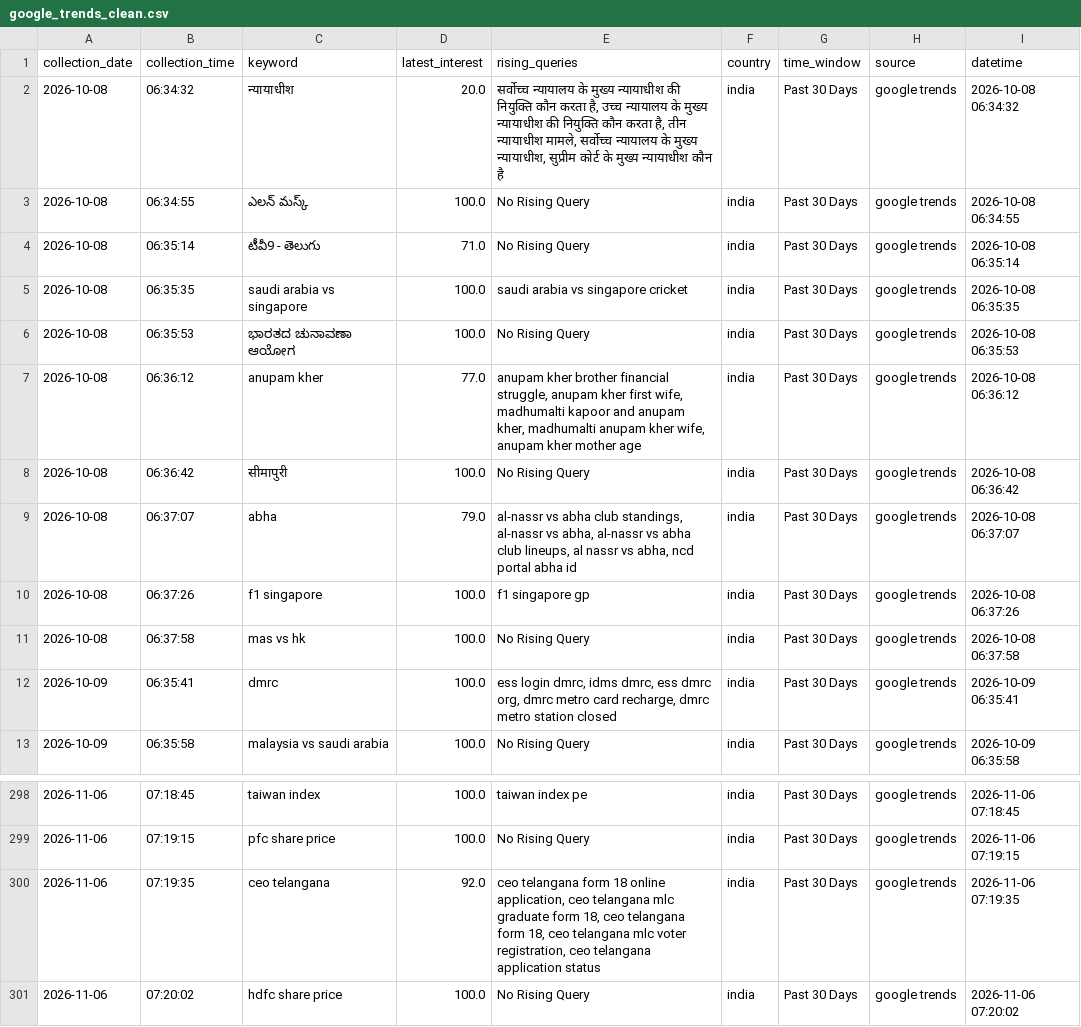
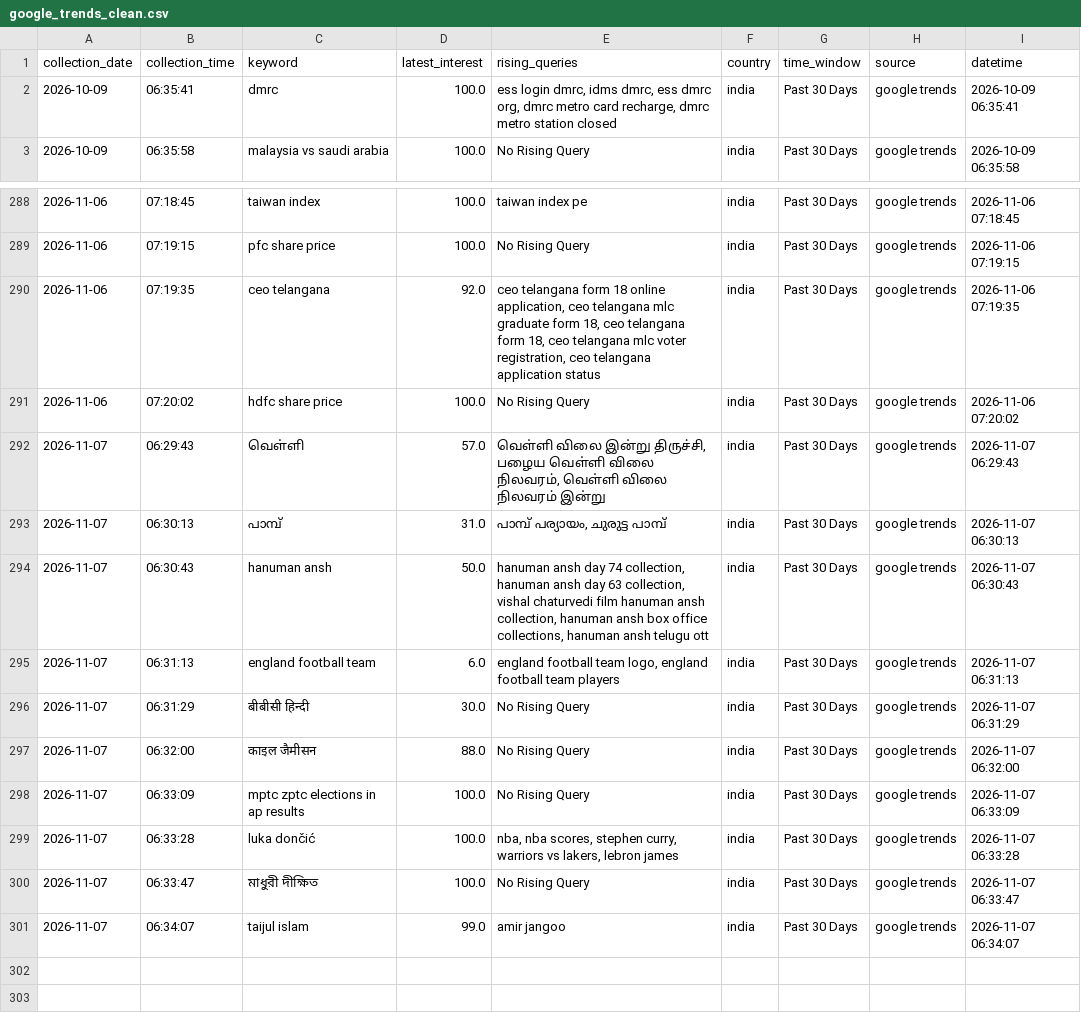
Before and after one commit to ank17a-5/India-Trend-Radar, a CSV file: data/cleaned/google_trends_clean.csv, drawn as a sheet; only a part is shown, gaps mark what is left out.

```diff
--- a/data/cleaned/google_trends_clean.csv
+++ b/data/cleaned/google_trends_clean.csv
@@ -1,12 +1,2 @@
 collection_date,collection_time,keyword,latest_interest,rising_queries,country,time_window,source,datetime
-2026-10-08,06:34:32,न्यायाधीश,20.0,"सर्वोच्च न्यायालय के मुख्य न्यायाधीश की नियुक्ति कौन करता है, उच्च न्यायालय के मुख्य न्यायाधीश की नियुक्ति कौन करता है, तीन न्यायाधीश मामले, सर्वोच्च न्यायालय के मुख्य न्यायाधीश, सुप्रीम कोर्ट के मुख्य न्यायाधीश कौन है",india,Past 30 Days,google trends,2026-10-08 06:34:32
-2026-10-08,06:34:55,ఎలన్ మస్క్,100.0,No Rising Query,india,Past 30 Days,google trends,2026-10-08 06:34:55
-2026-10-08,06:35:14,టీవీ9 - తెలుగు,71.0,No Rising Query,india,Past 30 Days,google trends,2026-10-08 06:35:14
-2026-10-08,06:35:35,saudi arabia vs singapore,100.0,saudi arabia vs singapore cricket,india,Past 30 Days,google trends,2026-10-08 06:35:35
-2026-10-08,06:35:53,ಭಾರತದ ಚುನಾವಣಾ ಆಯೋಗ,100.0,No Rising Query,india,Past 30 Days,google trends,2026-10-08 06:35:53
-2026-10-08,06:36:12,anupam kher,77.0,"anupam kher brother financial struggle, anupam kher first wife, madhumalti kapoor and anupam kher, madhumalti anupam kher wife, anupam kher mother age",india,Past 30 Days,google trends,2026-10-08 06:36:12
-2026-10-08,06:36:42,सीमापुरी,100.0,No Rising Query,india,Past 30 Days,google trends,2026-10-08 06:36:42
-2026-10-08,06:37:07,abha,79.0,"al-nassr vs abha club standings, al-nassr vs abha, al-nassr vs abha club lineups, al nassr vs abha, ncd portal abha id",india,Past 30 Days,google trends,2026-10-08 06:37:07
-2026-10-08,06:37:26,f1 singapore,100.0,f1 singapore gp,india,Past 30 Days,google trends,2026-10-08 06:37:26
-2026-10-08,06:37:58,mas vs hk,100.0,No Rising Query,india,Past 30 Days,google trends,2026-10-08 06:37:58
 2026-10-09,06:35:41,dmrc,100.0,"ess login dmrc, idms dmrc, ess dmrc org, dmrc metro card recharge, dmrc metro station closed",india,Past 30 Days,google trends,2026-10-09 06:35:41
@@ -301 +291,11 @@ collection_date,collection_time,keyword,latest_interest,rising_queries,country,t
 2026-11-06,07:20:02,hdfc share price,100.0,No Rising Query,india,Past 30 Days,google trends,2026-11-06 07:20:02
+2026-11-07,06:29:43,வெள்ளி,57.0,"வெள்ளி விலை இன்று திருச்சி, பழைய வெள்ளி விலை நிலவரம், வெள்ளி விலை நிலவரம் இன்று",india,Past 30 Days,google trends,2026-11-07 06:29:43
+2026-11-07,06:30:13,പാമ്പ്,31.0,"പാമ്പ് പര്യായം, ചുരുട്ട പാമ്പ്",india,Past 30 Days,google trends,2026-11-07 06:30:13
+2026-11-07,06:30:43,hanuman ansh,50.0,"hanuman ansh day 74 collection, hanuman ansh day 63 collection, vishal chaturvedi film hanuman ansh collection, hanuman ansh box office collections, hanuman ansh telugu ott",india,Past 30 Days,google trends,2026-11-07 06:30:43
+2026-11-07,06:31:13,england football team,6.0,"england football team logo, england football team players",india,Past 30 Days,google trends,2026-11-07 06:31:13
+2026-11-07,06:31:29,बीबीसी हिन्दी,30.0,No Rising Query,india,Past 30 Days,google trends,2026-11-07 06:31:29
+2026-11-07,06:32:00,काइल जैमीसन,88.0,No Rising Query,india,Past 30 Days,google trends,2026-11-07 06:32:00
+2026-11-07,06:33:09,mptc zptc elections in ap results,100.0,No Rising Query,india,Past 30 Days,google trends,2026-11-07 06:33:09
+2026-11-07,06:33:28,luka dončić,100.0,"nba, nba scores, stephen curry, warriors vs lakers, lebron james",india,Past 30 Days,google trends,2026-11-07 06:33:28
+2026-11-07,06:33:47,মাধুরী দীক্ষিত,100.0,No Rising Query,india,Past 30 Days,google trends,2026-11-07 06:33:47
+2026-11-07,06:34:07,taijul islam,99.0,amir jangoo,india,Past 30 Days,google trends,2026-11-07 06:34:07
```
Also changed, not shown: data/predictions/prophet_predictions.csv, data/raw/google_trends.csv, 16 other files.
